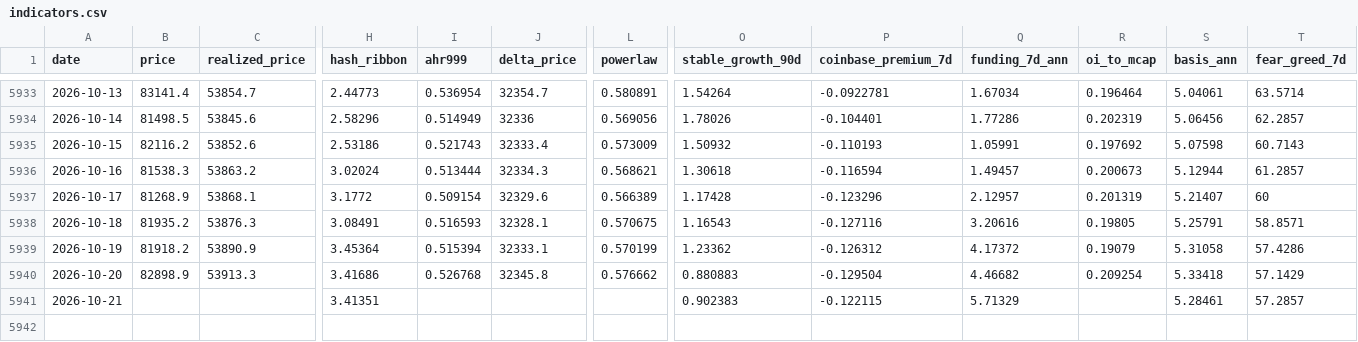
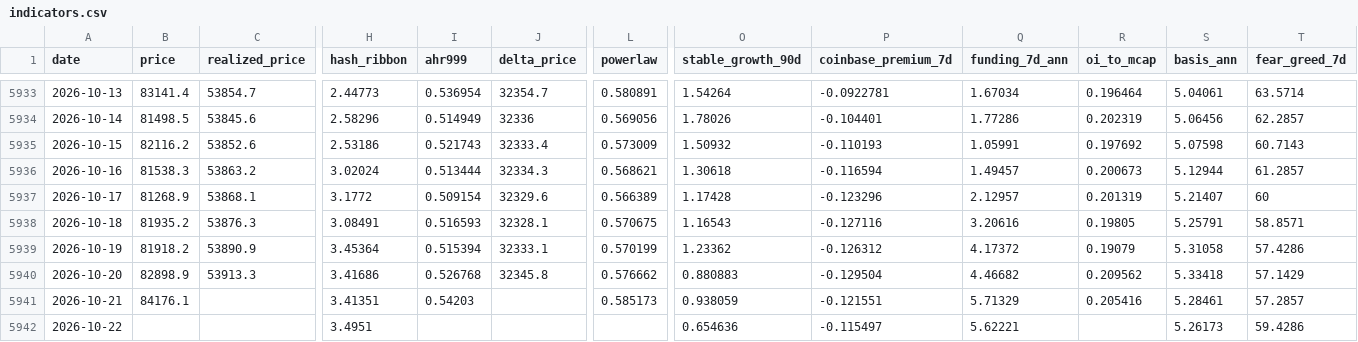
Before and after one commit to North7/tidemark, a CSV file: data/indicators.csv, drawn as a sheet; only a part is shown, gaps mark what is left out; rows hold the shown columns only; the diff names each change by its address in the sheet, - before the commit and + after, or states it on an @@ line.

```diff
--- a/data/indicators.csv
+++ b/data/indicators.csv
-R5940 (oi_to_mcap): 0.209254
+R5940 (oi_to_mcap): 0.209562
-B5941 (price): (empty)
+B5941 (price): 84176.1
-I5941 (ahr999): (empty)
+I5941 (ahr999): 0.54203
-L5941 (powerlaw): (empty)
+L5941 (powerlaw): 0.585173
-O5941 (stable_growth_90d): 0.902383
+O5941 (stable_growth_90d): 0.938059
-P5941 (coinbase_premium_7d): -0.122115
+P5941 (coinbase_premium_7d): -0.121551
-R5941 (oi_to_mcap): (empty)
+R5941 (oi_to_mcap): 0.205416
+row 5942: 2026-10-22 |  |  | 3.4951 |  |  |  | 0.654636 | -0.115497 | 5.62221 |  | 5.26173 | 59.4286
```
Also changed, not shown: data/raw/coinbase_premium.csv, data/raw/ohlc.csv, 15 other files.
